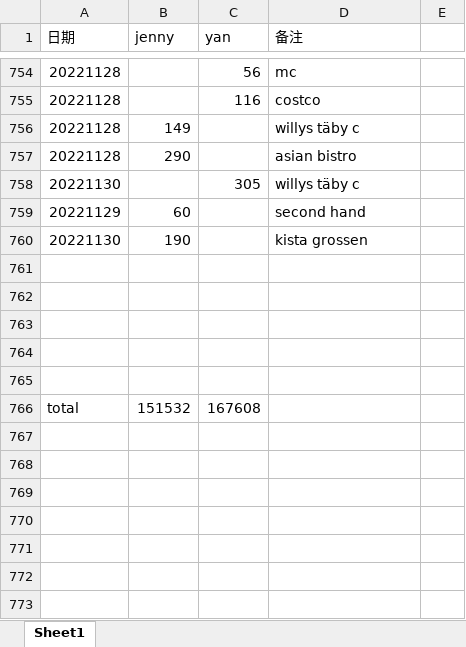
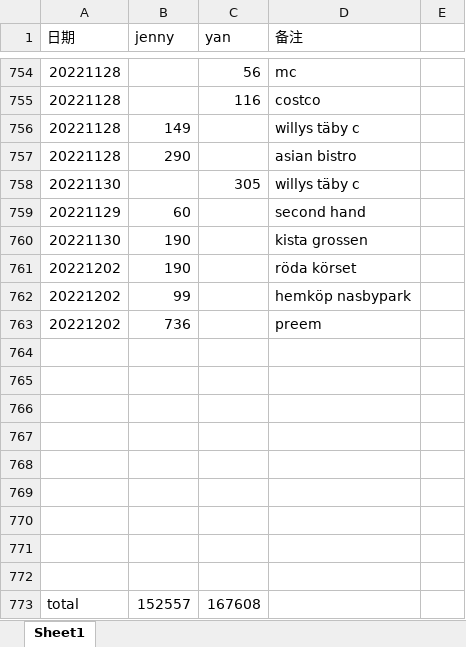
Before and after one commit to yanhuanwang/cost2022, an Excel workbook: cost2022.xlsx, sheet Sheet1, drawn as a sheet; only a part is shown, gaps mark what is left out; values as stored, in another font and other column widths than the file's, no borders; addresses are those after the commit; the diff names each change by its address in the sheet, - before the commit and + after, or states it on an @@ line.

Commit message:
jenny20221202

```diff
--- a/cost2022.xlsx (sheet Sheet1)
+++ b/cost2022.xlsx (sheet Sheet1)
+row 761: 20221202 | 190 |  | röda körset
+row 762: 20221202 | 99 |  | hemköp nasbypark
+row 763: 20221202 | 736 |  | preem
+row 769: (empty)
+row 770: (empty)
+row 771: (empty)
+row 772: (empty)
-B773 (jenny): 151532
+B773 (jenny): 152557
```
Also changed, not shown: formulas that keep their value.
